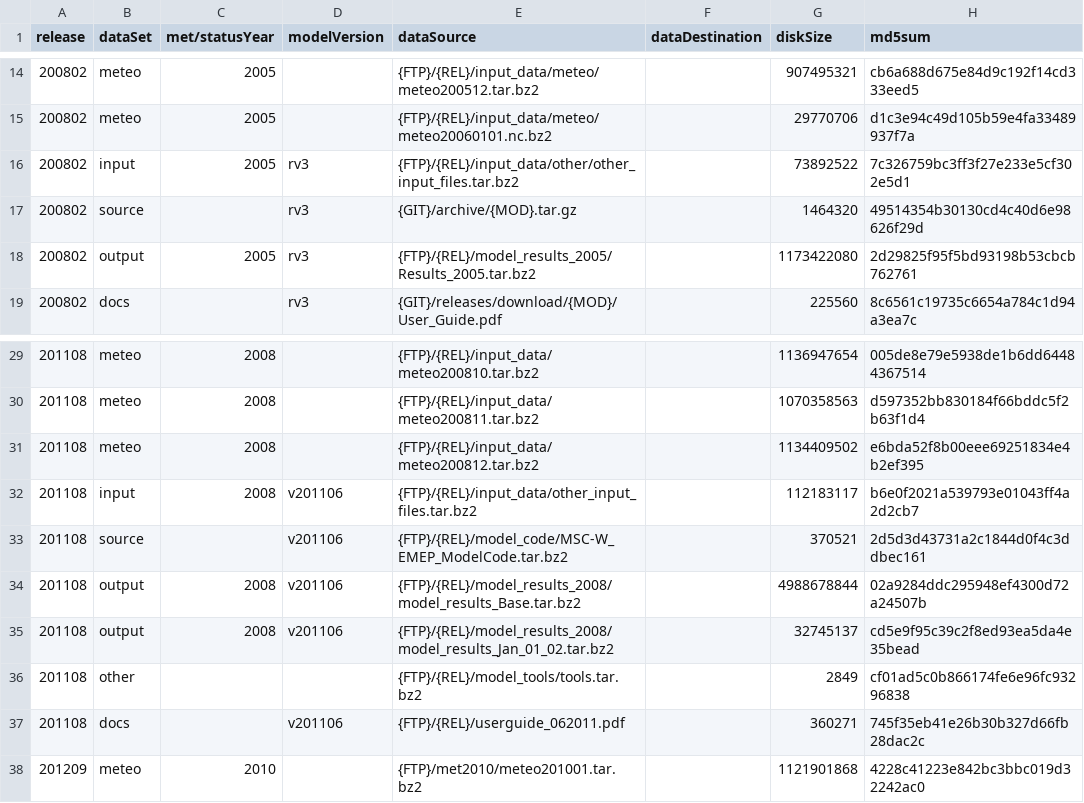
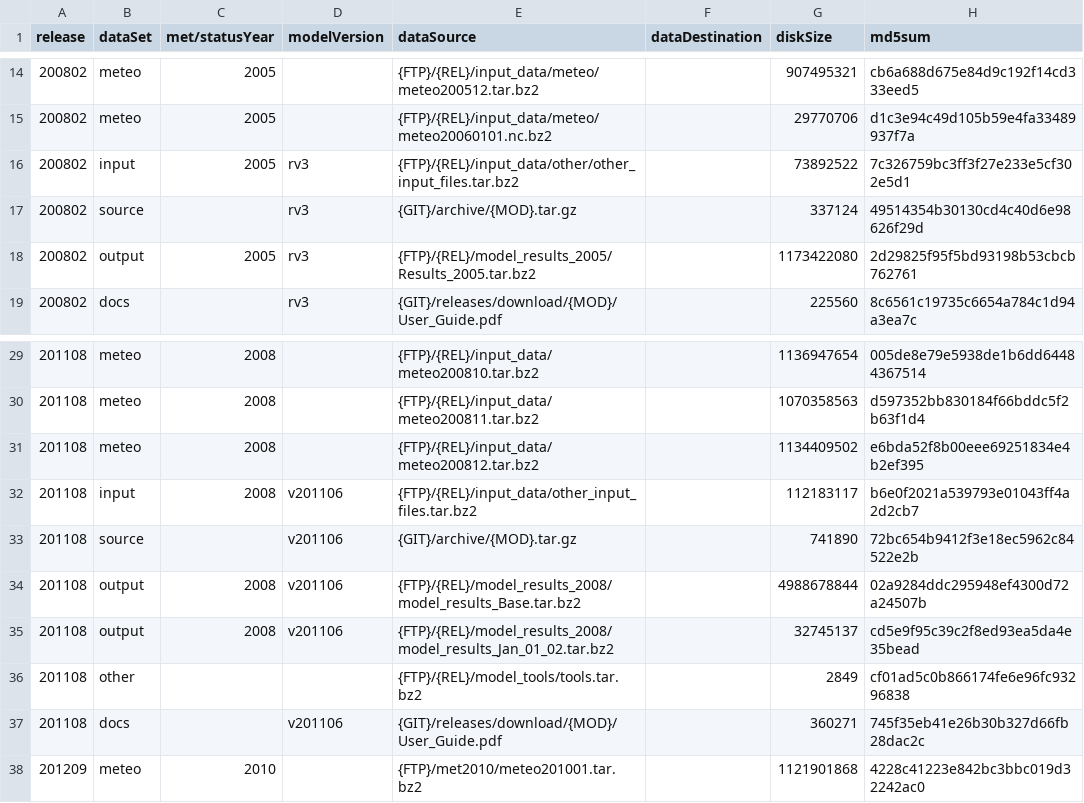
Before and after one commit to metno/emep-ctm, a CSV file: tools/catalog.csv, drawn as a sheet; only a part is shown, gaps mark what is left out.

Commit message:
get v201106 sorce code and user guide from github relsease

```diff
--- a/tools/catalog.csv
+++ b/tools/catalog.csv
@@ -16,3 +16,3 @@ release,dataSet,met/statusYear,modelVersion,dataSource,dataDestination,diskSize,
 200802,input,2005,rv3,{FTP}/{REL}/input_data/other/other_input_files.tar.bz2,,73892522,7c326759bc3ff3f27e233e5cf302e5d1
-200802,source,,rv3,{GIT}/archive/{MOD}.tar.gz,,1464320,49514354b30130cd4c40d6e98626f29d
+200802,source,,rv3,{GIT}/archive/{MOD}.tar.gz,,337124,49514354b30130cd4c40d6e98626f29d
 200802,output,2005,rv3,{FTP}/{REL}/model_results_2005/Results_2005.tar.bz2,,1173422080,2d29825f95f5bd93198b53cbcb762761
@@ -32,3 +32,3 @@ release,dataSet,met/statusYear,modelVersion,dataSource,dataDestination,diskSize,
 201108,input,2008,v201106,{FTP}/{REL}/input_data/other_input_files.tar.bz2,,112183117,b6e0f2021a539793e01043ff4a2d2cb7
-201108,source,,v201106,{FTP}/{REL}/model_code/MSC-W_EMEP_ModelCode.tar.bz2,,370521,2d5d3d43731a2c1844d0f4c3ddbec161
+201108,source,,v201106,{GIT}/archive/{MOD}.tar.gz,,741890,72bc654b9412f3e18ec5962c84522e2b
 201108,output,2008,v201106,{FTP}/{REL}/model_results_2008/model_results_Base.tar.bz2,,4988678844,02a9284ddc295948ef4300d72a24507b
@@ -36,3 +36,3 @@ release,dataSet,met/statusYear,modelVersion,dataSource,dataDestination,diskSize,
 201108,other,,,{FTP}/{REL}/model_tools/tools.tar.bz2,,2849,cf01ad5c0b866174fe6e96fc93296838
-201108,docs,,v201106,{FTP}/{REL}/userguide_062011.pdf,,360271,745f35eb41e26b30b327d66fb28dac2c
+201108,docs,,v201106,{GIT}/releases/download/{MOD}/User_Guide.pdf,,360271,745f35eb41e26b30b327d66fb28dac2c
 201209,meteo,2010,,{FTP}/met2010/meteo201001.tar.bz2,,1121901868,4228c41223e842bc3bbc019d32242ac0
```
